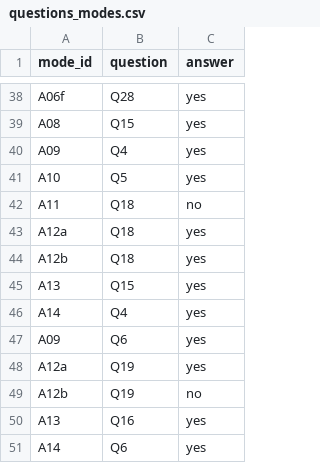
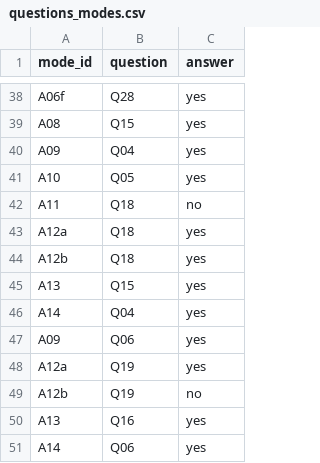
Before and after one commit to Yuriko-Schumacher/migration-draft, a CSV file: public/data/questions_modes.csv, drawn as a sheet; only a part is shown, gaps mark what is left out; the diff covers the shown part only.

```diff
--- a/public/data/questions_modes.csv
+++ b/public/data/questions_modes.csv
@@ -39,4 +39,4 @@ A06f,Q28,yes
 A08,Q15,yes
-A09,Q4,yes
-A10,Q5,yes
+A09,Q04,yes
+A10,Q05,yes
 A11,Q18,no
@@ -45,4 +45,4 @@ A12b,Q18,yes
 A13,Q15,yes
-A14,Q4,yes
-A09,Q6,yes
+A14,Q04,yes
+A09,Q06,yes
 A12a,Q19,yes
@@ -50,2 +50,2 @@ A12b,Q19,no
 A13,Q16,yes
-A14,Q6,yes
+A14,Q06,yes
```
Also changed, not shown: 12 edited cells elsewhere in this file, 4 other files.
